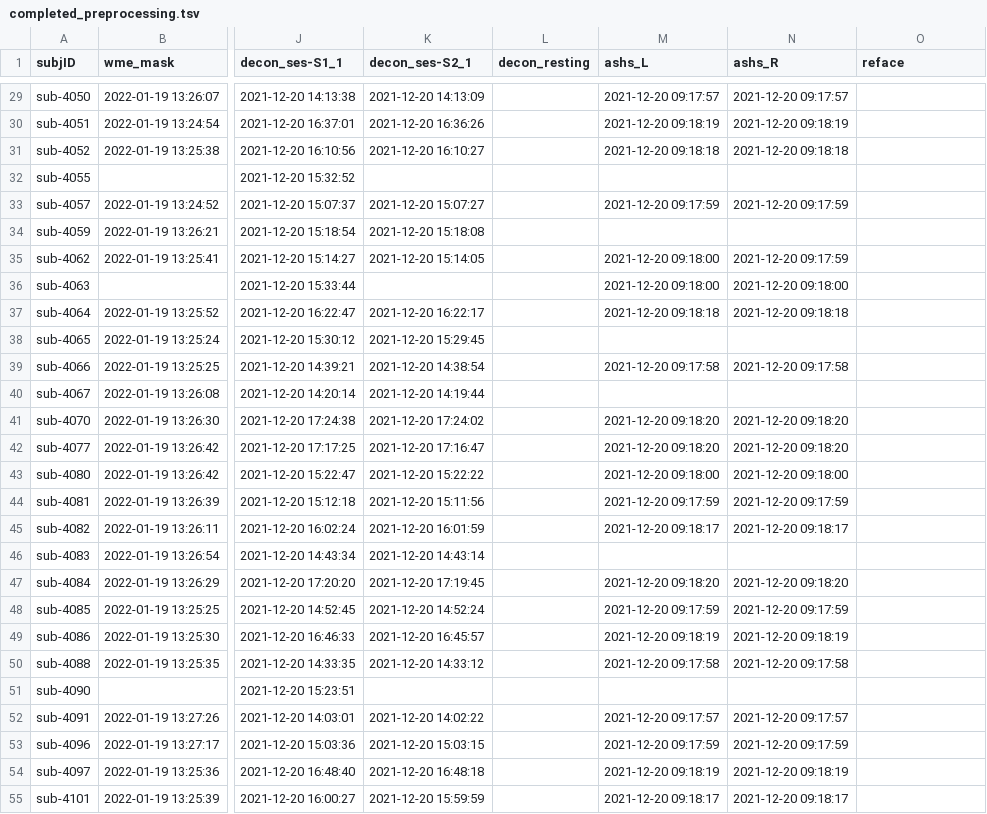
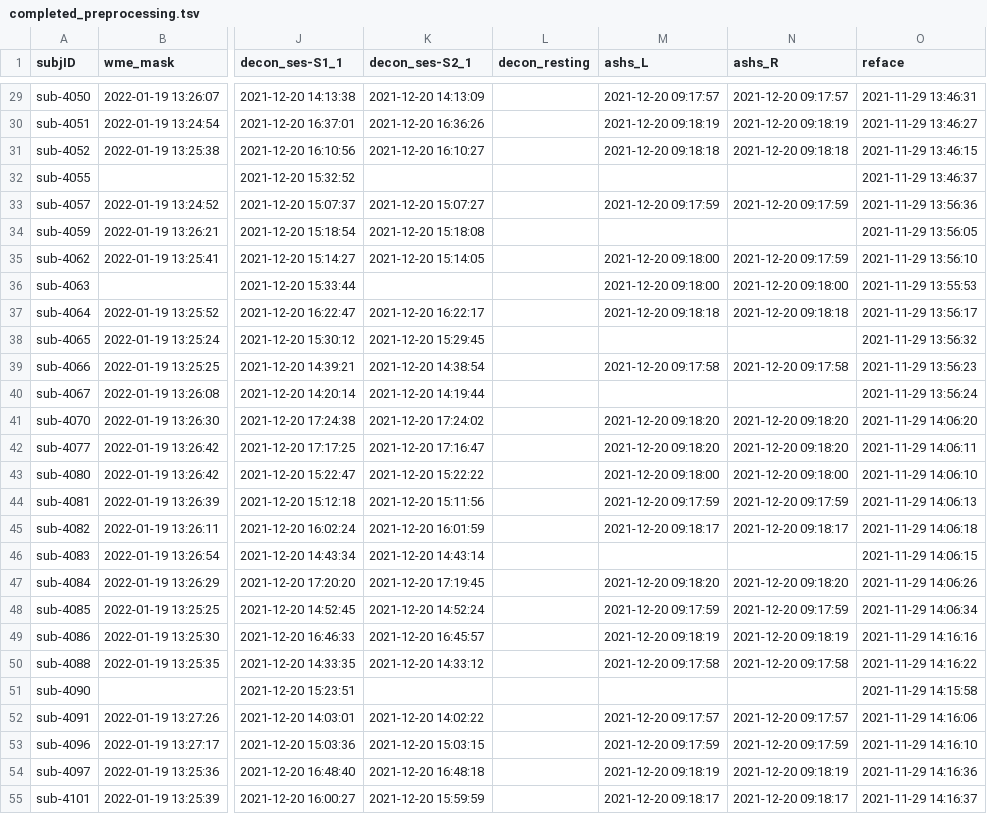
Before and after one commit to emu-project/func_processing, a TSV file: logs/completed_preprocessing.tsv, drawn as a sheet; only a part is shown, gaps mark what is left out; the diff covers the shown part only; the diff names each change by its address in the sheet, - before the commit and + after, or states it on an @@ line.

```diff
--- a/logs/completed_preprocessing.tsv
+++ b/logs/completed_preprocessing.tsv
-O29 (reface): (empty)
+O29 (reface): 2021-11-29 13:46:31
-O30 (reface): (empty)
+O30 (reface): 2021-11-29 13:46:27
-O31 (reface): (empty)
+O31 (reface): 2021-11-29 13:46:15
-O32 (reface): (empty)
+O32 (reface): 2021-11-29 13:46:37
-O33 (reface): (empty)
+O33 (reface): 2021-11-29 13:56:36
-O34 (reface): (empty)
+O34 (reface): 2021-11-29 13:56:05
-O35 (reface): (empty)
+O35 (reface): 2021-11-29 13:56:10
-O36 (reface): (empty)
+O36 (reface): 2021-11-29 13:55:53
-O37 (reface): (empty)
+O37 (reface): 2021-11-29 13:56:17
-O38 (reface): (empty)
+O38 (reface): 2021-11-29 13:56:32
-O39 (reface): (empty)
+O39 (reface): 2021-11-29 13:56:23
-O40 (reface): (empty)
+O40 (reface): 2021-11-29 13:56:24
-O41 (reface): (empty)
+O41 (reface): 2021-11-29 14:06:20
-O42 (reface): (empty)
+O42 (reface): 2021-11-29 14:06:11
-O43 (reface): (empty)
+O43 (reface): 2021-11-29 14:06:10
-O44 (reface): (empty)
+O44 (reface): 2021-11-29 14:06:13
-O45 (reface): (empty)
+O45 (reface): 2021-11-29 14:06:18
-O46 (reface): (empty)
+O46 (reface): 2021-11-29 14:06:15
-O47 (reface): (empty)
+O47 (reface): 2021-11-29 14:06:26
-O48 (reface): (empty)
+O48 (reface): 2021-11-29 14:06:34
-O49 (reface): (empty)
+O49 (reface): 2021-11-29 14:16:16
-O50 (reface): (empty)
+O50 (reface): 2021-11-29 14:16:22
-O51 (reface): (empty)
+O51 (reface): 2021-11-29 14:15:58
-O52 (reface): (empty)
+O52 (reface): 2021-11-29 14:16:06
-O53 (reface): (empty)
+O53 (reface): 2021-11-29 14:16:10
-O54 (reface): (empty)
+O54 (reface): 2021-11-29 14:16:36
-O55 (reface): (empty)
+O55 (reface): 2021-11-29 14:16:37
```
Also changed, not shown: 87 edited cells elsewhere in this file.
